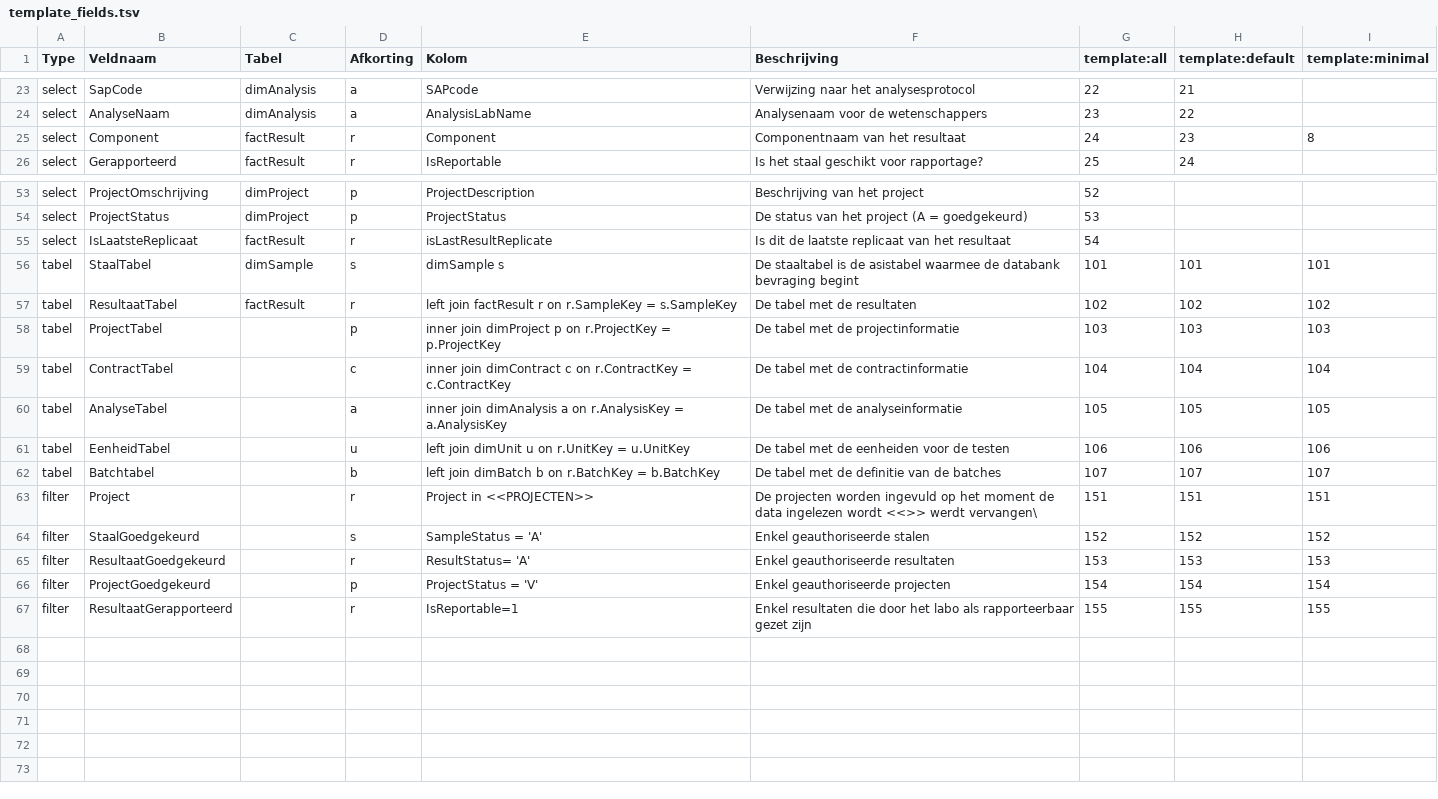
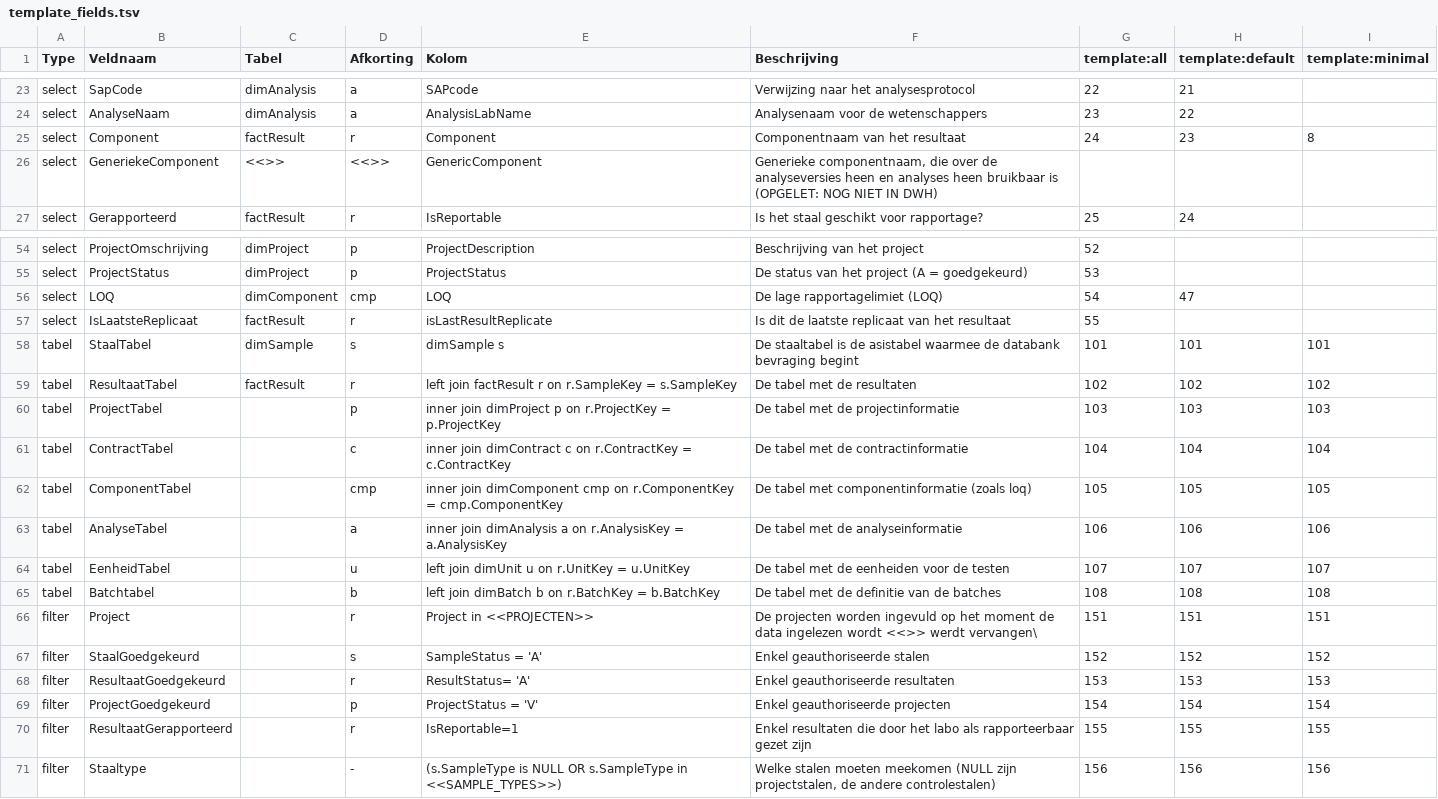
Before and after one commit to inbo/inbolims, a TSV file: inst/report_config/template_fields.tsv, drawn as a sheet; only a part is shown, gaps mark what is left out.

Commit message:
Updates april 2025 (#18)
* version 0.3
add ?inbolims functionality
add loq to possible output fields

* add package startup message

* add try() to dbConnect

* resolve some checklist problems

* multiple fixes, added unit tests, added possibility to get reportable results using a parameter

* clean up some test files

* update test for texture parsing

* improve lintr style

```diff
--- a/inst/report_config/template_fields.tsv
+++ b/inst/report_config/template_fields.tsv
@@ -25,2 +25,3 @@ select	AnalyseNaam	dimAnalysis	a	AnalysisLabName	Analysenaam voor de wetenschapp
 select	Component	factResult	r	Component	Componentnaam van het resultaat	24	23	8
+select	GeneriekeComponent	<<>>	<<>>	GenericComponent	Generieke componentnaam, die over de analyseversies heen en analyses heen bruikbaar is (OPGELET: NOG NIET IN DWH)			
 select	Gerapporteerd	factResult	r	IsReportable	Is het staal geschikt voor rapportage?	25	24	
@@ -54,3 +55,4 @@ select	ProjectOmschrijving	dimProject	p	ProjectDescription	Beschrijving van het
 select	ProjectStatus	dimProject	p	ProjectStatus	De status van het project (A = goedgekeurd)	53		
-select	IsLaatsteReplicaat	factResult	r	isLastResultReplicate	Is dit de laatste replicaat van het resultaat 	54		
+select	LOQ	dimComponent	cmp	LOQ	De lage rapportagelimiet (LOQ)	54	47	
+select	IsLaatsteReplicaat	factResult	r	isLastResultReplicate	Is dit de laatste replicaat van het resultaat 	55		
 tabel	StaalTabel	dimSample	s	dimSample s	De staaltabel is de asistabel waarmee de databank bevraging begint	101	101	101
@@ -59,5 +61,6 @@ tabel	ProjectTabel		p	inner join dimProject p on r.ProjectKey = p.ProjectKey	De
 tabel	ContractTabel		c	inner join dimContract c on r.ContractKey = c.ContractKey	De tabel met de contractinformatie	104	104	104
-tabel	AnalyseTabel		a	inner join dimAnalysis a on r.AnalysisKey = a.AnalysisKey	De tabel met de analyseinformatie	105	105	105
-tabel	EenheidTabel		u	left join dimUnit u on r.UnitKey = u.UnitKey	De tabel met de eenheiden voor de testen	106	106	106
-tabel	Batchtabel		b	left join dimBatch b on r.BatchKey = b.BatchKey	De tabel met de definitie van de batches	107	107	107
+tabel	ComponentTabel		cmp	inner join dimComponent cmp on r.ComponentKey = cmp.ComponentKey	De tabel met componentinformatie (zoals loq)	105	105	105
+tabel	AnalyseTabel		a	inner join dimAnalysis a on r.AnalysisKey = a.AnalysisKey	De tabel met de analyseinformatie	106	106	106
+tabel	EenheidTabel		u	left join dimUnit u on r.UnitKey = u.UnitKey	De tabel met de eenheiden voor de testen	107	107	107
+tabel	Batchtabel		b	left join dimBatch b on r.BatchKey = b.BatchKey	De tabel met de definitie van de batches	108	108	108
 filter	Project		r	Project in <<PROJECTEN>>	De projecten worden ingevuld op het moment de data ingelezen wordt <<>> werdt vervangen\	151	151	151
@@ -67 +70,2 @@ filter	ProjectGoedgekeurd		p	ProjectStatus = 'V'	Enkel geauthoriseerde projecten
 filter	ResultaatGerapporteerd		r	IsReportable=1	Enkel resultaten die door het labo als rapporteerbaar gezet zijn	155	155	155
+filter	Staaltype		-	(s.SampleType is NULL OR s.SampleType in <<SAMPLE_TYPES>>)	Welke stalen moeten meekomen (NULL zijn projectstalen, de andere controlestalen)	156	156	156
```
Also changed, not shown: 46 other files.
